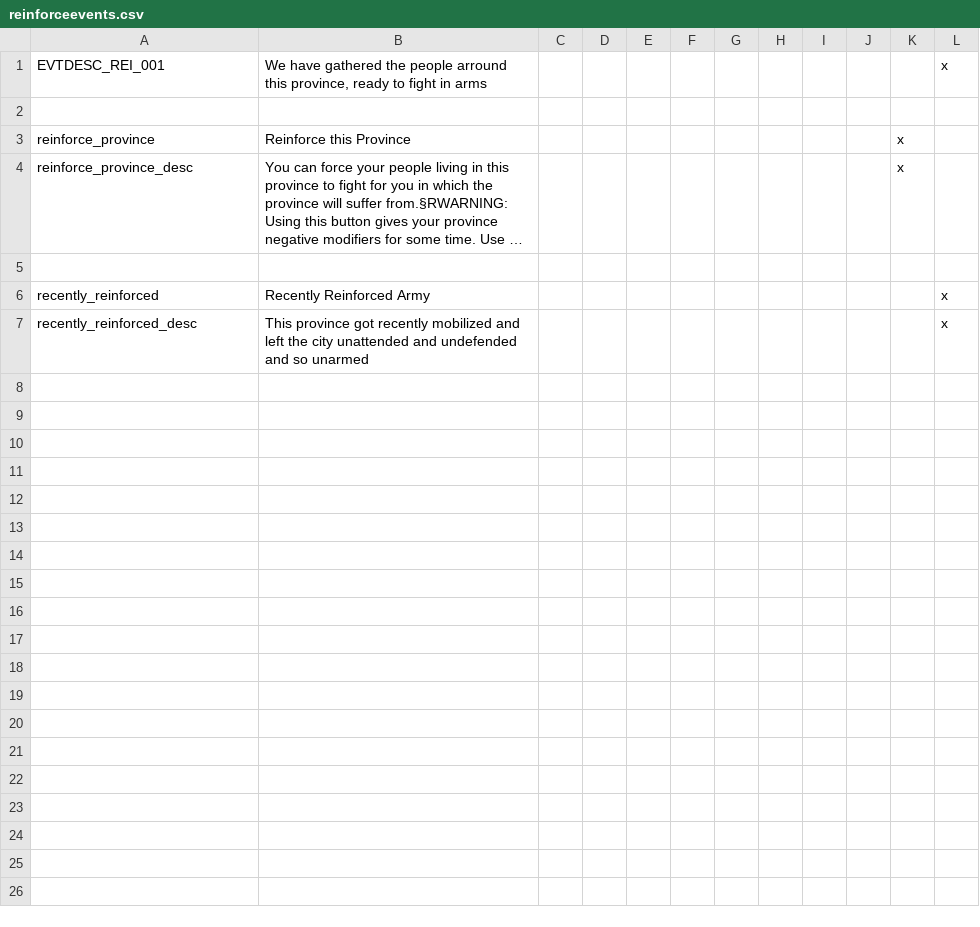
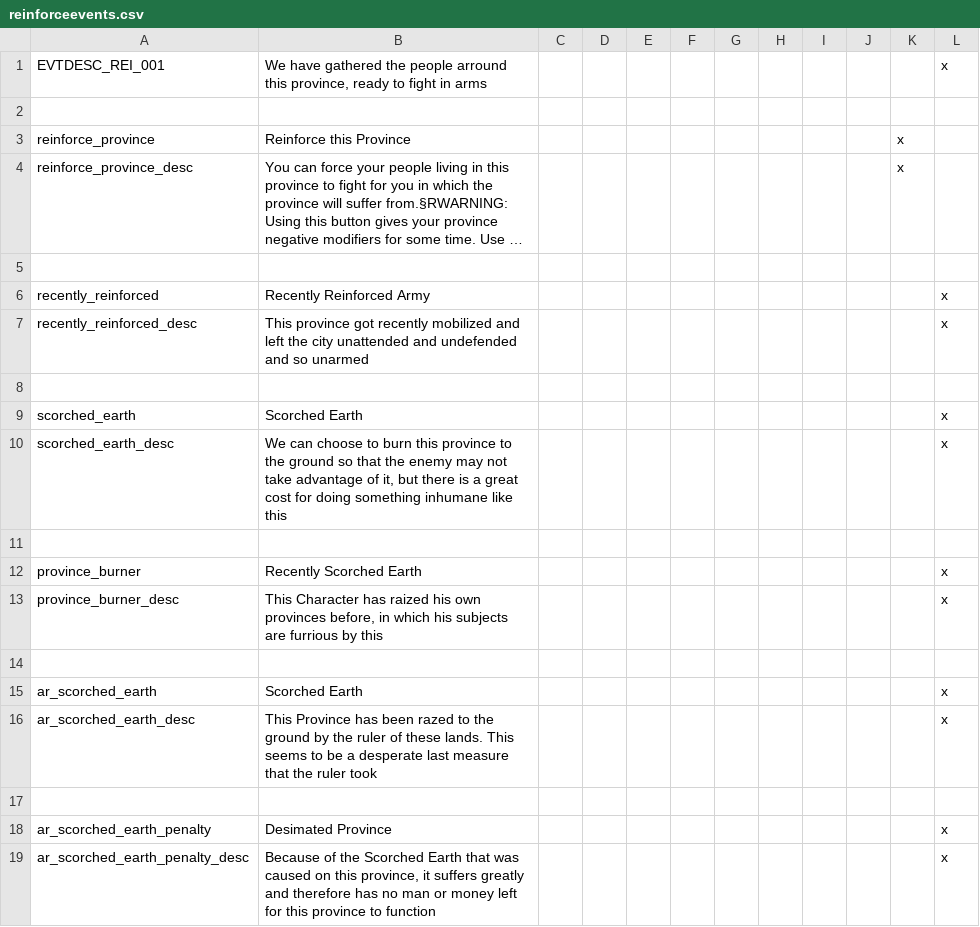
Before and after one commit to Archidemos/extradecisions, a CSV file: localisation/reinforceevents.csv, drawn as a sheet; long unchanged cells end in ….

Commit message:
more tweaks for mp
made all religions able to go trough rivers
gave most cultures the abbility to raid
added a Scorched Earth button
some tweaks to the Help Feudalize Tribe button

```diff
--- a/localisation/reinforceevents.csv
+++ b/localisation/reinforceevents.csv
@@ -7 +7,13 @@ recently_reinforced;Recently Reinforced Army;;;;;;;;;;x
 recently_reinforced_desc;This province got recently mobilized and left the city unattended and undefended and so unarmed;;;;;;;;;;x
+
+scorched_earth;Scorched Earth;;;;;;;;;;x
+scorched_earth_desc;We can choose to burn this province to the ground so that the enemy may not take advantage of it, but there is a great cost for doing something inhumane like this;;;;;;;;;;x
+
+province_burner;Recently Scorched Earth;;;;;;;;;;x
+province_burner_desc;This Character has raized his own provinces before, in which his subjects are furrious by this;;;;;;;;;;x
+
+ar_scorched_earth;Scorched Earth;;;;;;;;;;x
+ar_scorched_earth_desc;This Province has been razed to the ground by the ruler of these lands. This seems to be a desperate last measure that the ruler took;;;;;;;;;;x
+
+ar_scorched_earth_penalty;Desimated Province;;;;;;;;;;x
+ar_scorched_earth_penalty_desc;Because of the Scorched Earth that was caused on this province, it suffers greatly and therefore has no man or money left for this province to function;;;;;;;;;;x
```
Also changed, not shown: 8 other files.
